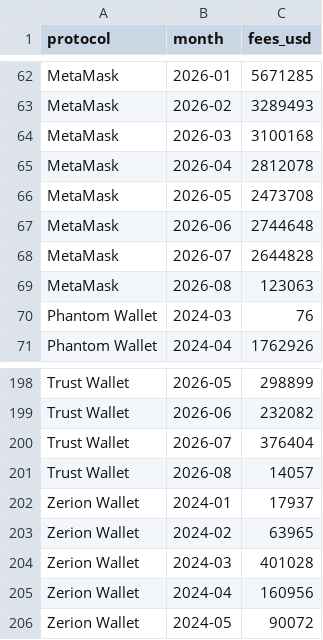
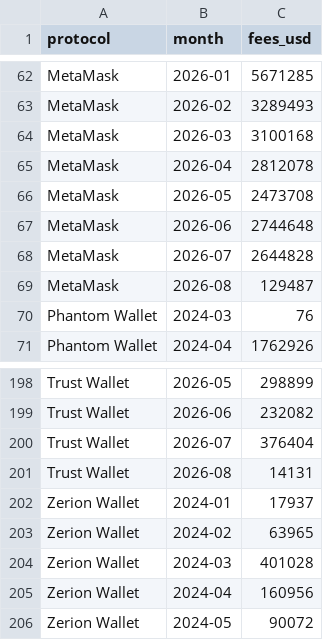
Before and after one commit to 0xBennie/web3-wallet, a CSV file: research/data/firsthand/defillama_wallet_fees_monthly.csv, drawn as a sheet; only a part is shown, gaps mark what is left out.

```diff
--- a/research/data/firsthand/defillama_wallet_fees_monthly.csv
+++ b/research/data/firsthand/defillama_wallet_fees_monthly.csv
@@ -68,3 +68,3 @@ MetaMask,2026-06,2744648
 MetaMask,2026-07,2644828
-MetaMask,2026-08,123063
+MetaMask,2026-08,129487
 Phantom Wallet,2024-03,76
@@ -200,3 +200,3 @@ Trust Wallet,2026-06,232082
 Trust Wallet,2026-07,376404
-Trust Wallet,2026-08,14057
+Trust Wallet,2026-08,14131
 Zerion Wallet,2024-01,17937
```
Also changed, not shown: research/data/firsthand/coingecko_wallet_tokens.csv, research/data/firsthand/defillama_wallet_fees_revenue.csv, 4 other files.
